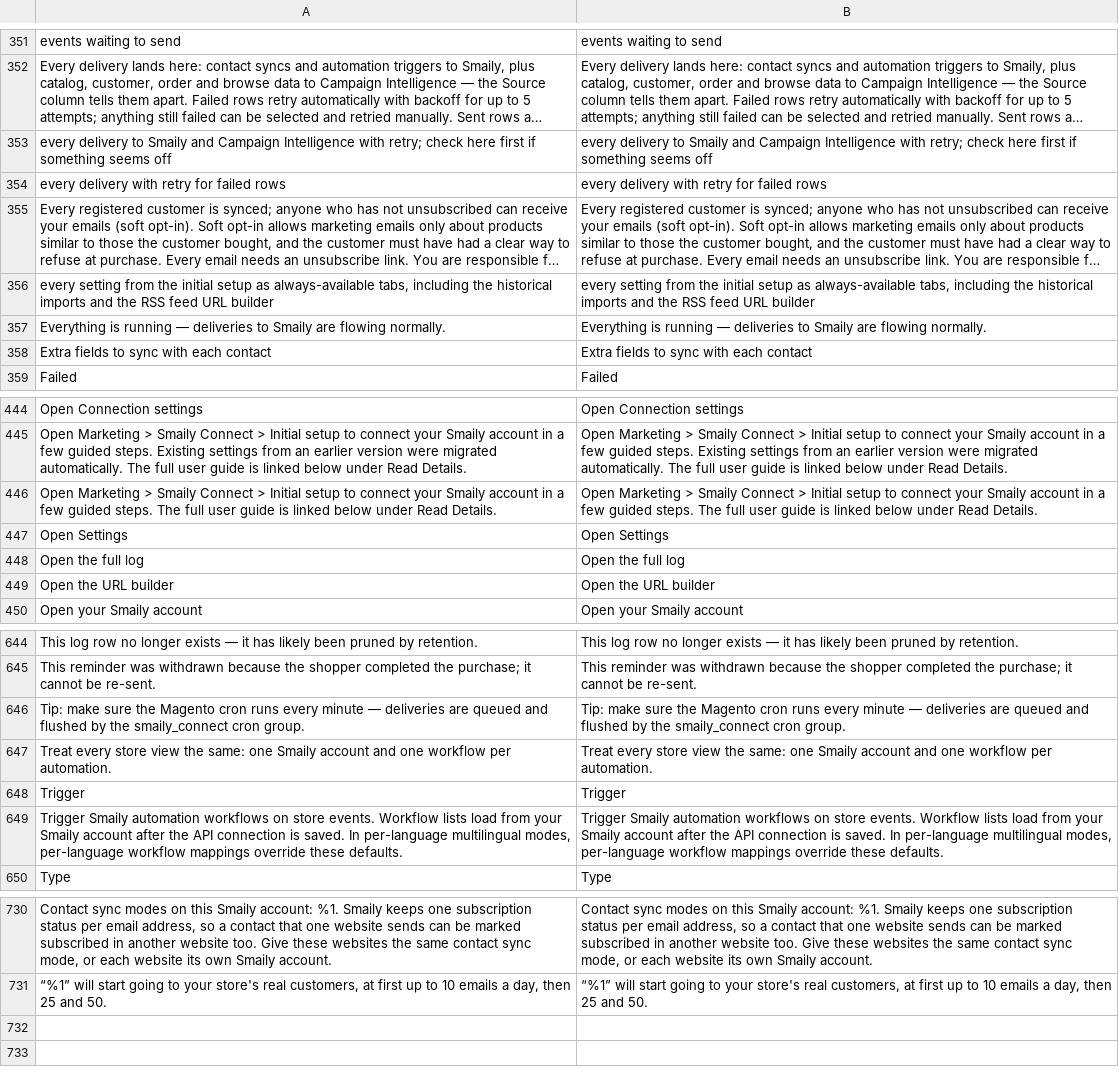
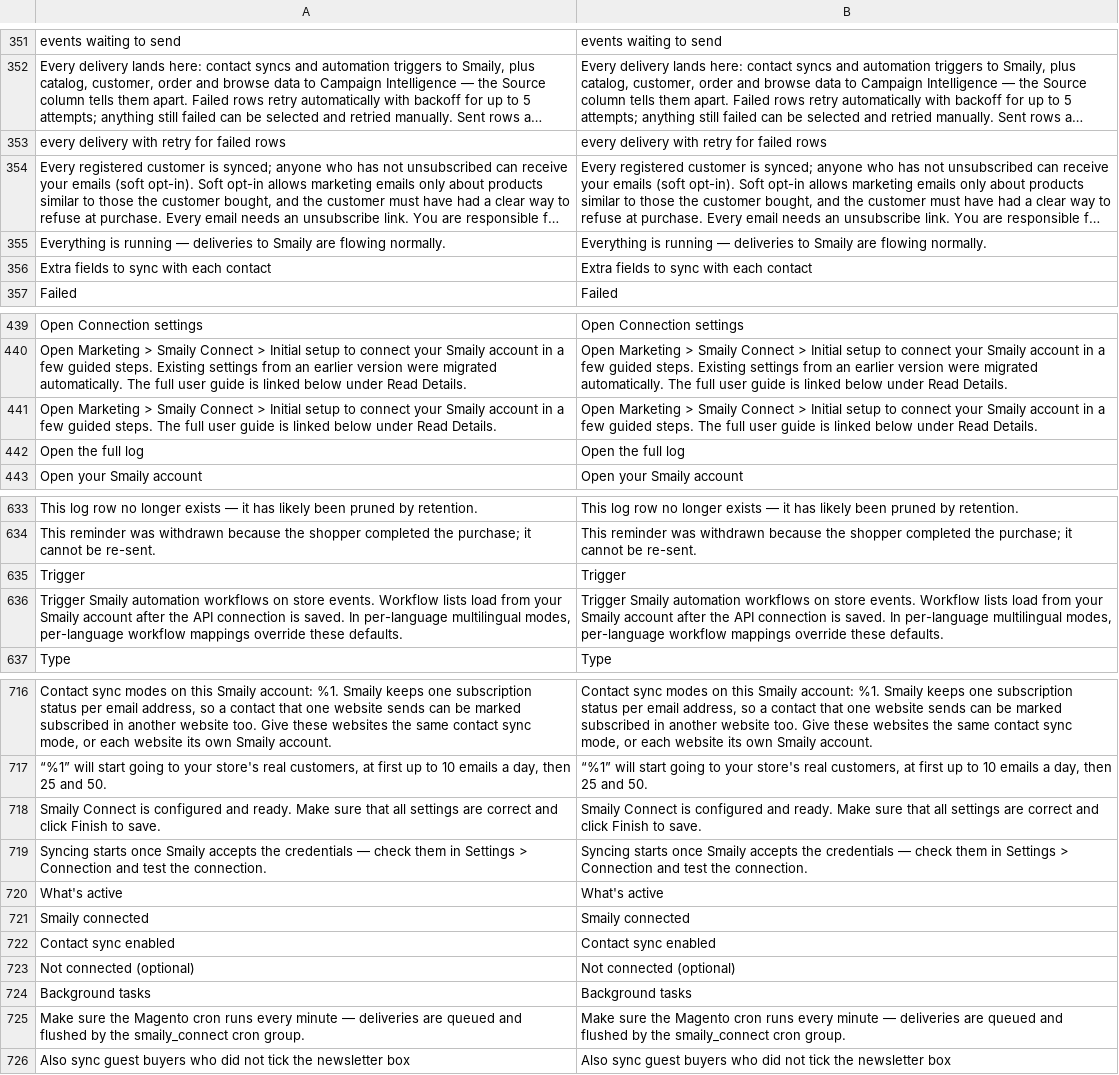
Before and after one commit to sendsmaily/smaily-magento-extension, a CSV file: i18n/en_US.csv, drawn as a sheet; only a part is shown, gaps mark what is left out; long unchanged cells end in …; removed rows and columns are numbered as before the commit, all else as after; the diff covers the shown part only; the diff names each change by its address in the sheet, - before the commit and + after, or states it on an @@ line.

Commit message:
admin: Follow WooCommerce in the language modes, setup Overview and guest switch (#310)
A multi-language store met a "Single language" card beside the three
language modes, though that is only the stored default; the setup ended
on a page of links with no word on what it had switched on, and its
Intelligence step finished the setup before the merchant had seen it;
the guest-order switch showed in every contact sync mode while it acts
only under legitimate interest, and only in Settings. WooCommerce and
Shopify already work otherwise, so merchants of both platforms got
different screens for the same setup.

The Connection panel now offers a multi-language store the three modes
only; a store that keeps the stored `single` sees none picked and its
save keeps `single` until a card is picked. The setup's last step,
Overview, lists what is active (the Smaily account with its language
card, the contact sync mode, the three store automations, Campaign
Intelligence), adds a Background tasks card about Magento's cron, and
its Finish beside Back finishes the setup and opens the Dashboard; the
Intelligence step moves on with Continue. The guest switch takes the
WooCommerce wording and shows only in the legitimate interest mode, in
the setup's Contacts step too; hidden, it still posts its value, so the
stored value and the sync behaviour stay as they were.

Part of CON-461

```diff
--- a/i18n/en_US.csv
+++ b/i18n/en_US.csv
-row 353: every delivery to Smaily and Campaign Intelligence with retry; check here first if something seems off | every delivery to Smaily and Campaign Intelligence with retry; check here first if something seems off
-row 356: every setting from the initial setup as always-available tabs, including the historical imports and the RSS feed URL builder | every setting from the initial setup as always-available tabs, including the historical imports and the RSS feed URL builder
-row 447: Open Settings | Open Settings
-row 449: Open the URL builder | Open the URL builder
-row 646: Tip: make sure the Magento cron runs every minute — deliveries are queued and flushed by the smaily_connect cron group. | Tip: make sure the Magento cron runs every minute — deliveries are queued and flushed by the smaily_connect cron group.
-row 647: Treat every store view the same: one Smaily account and one workflow per automation. | Treat every store view the same: one Smaily account and one workflow per automation.
+row 718: Smaily Connect is configured and ready. Make sure that all settings are correct and click Finish to save. | Smaily Connect is configured and ready. Make sure that all settings are correct and click Finish to save.
+row 719: Syncing starts once Smaily accepts the credentials — check them in Settings > Connection and test the connection. | Syncing starts once Smaily accepts the credentials — check them in Settings > Connection and test the connection.
+row 720: What's active | What's active
+row 721: Smaily connected | Smaily connected
+row 722: Contact sync enabled | Contact sync enabled
+row 723: Not connected (optional) | Not connected (optional)
+row 724: Background tasks | Background tasks
+row 725: Make sure the Magento cron runs every minute — deliveries are queued and flushed by the smaily_connect cron group. | Make sure the Magento cron runs every minute — deliveries are queued and flushed by the smaily_connect cron group.
+row 726: Also sync guest buyers who did not tick the newsletter box | Also sync guest buyers who did not tick the newsletter box
```
Also changed, not shown: 8 removed rows elsewhere in this file, i18n/et_EE.csv, 15 other files.
